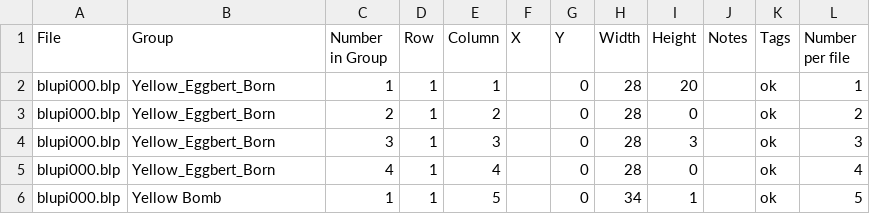
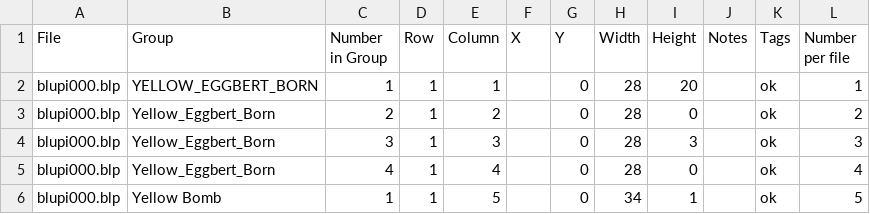
Before and after one commit to openeggbert/open-eggbert, a CSV file: assets/default-spritesheets/speedy_blupi_I.spritesheet.csv, drawn as a sheet; only a part is shown.

```diff
--- a/assets/default-spritesheets/speedy_blupi_I.spritesheet.csv
+++ b/assets/default-spritesheets/speedy_blupi_I.spritesheet.csv
@@ -1,3 +1,3 @@
 File;Group;Number in Group;Row;Column;X;Y;Width;Height;Notes;Tags;Number per file
-blupi000.blp;Yellow_Eggbert_Born;1;1;1;;0;28;20;;ok;1
+blupi000.blp;YELLOW_EGGBERT_BORN;1;1;1;;0;28;20;;ok;1
 blupi000.blp;Yellow_Eggbert_Born;2;1;2;;0;28;0;;ok;2
```
Also changed, not shown: 18 other files.
